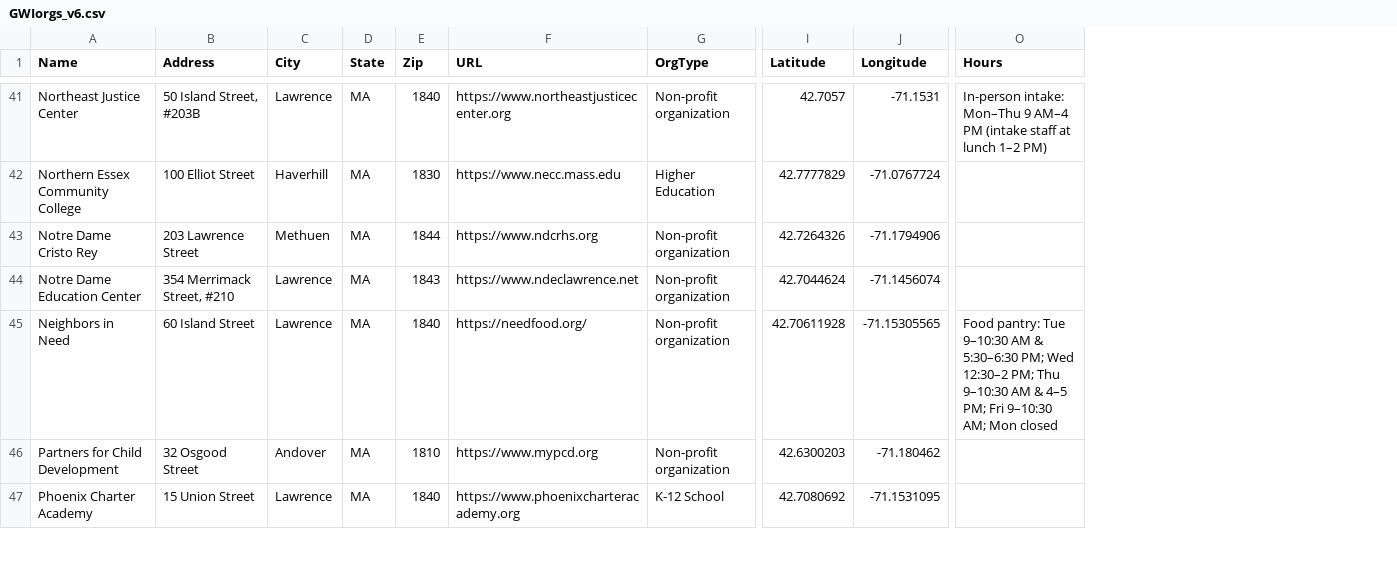
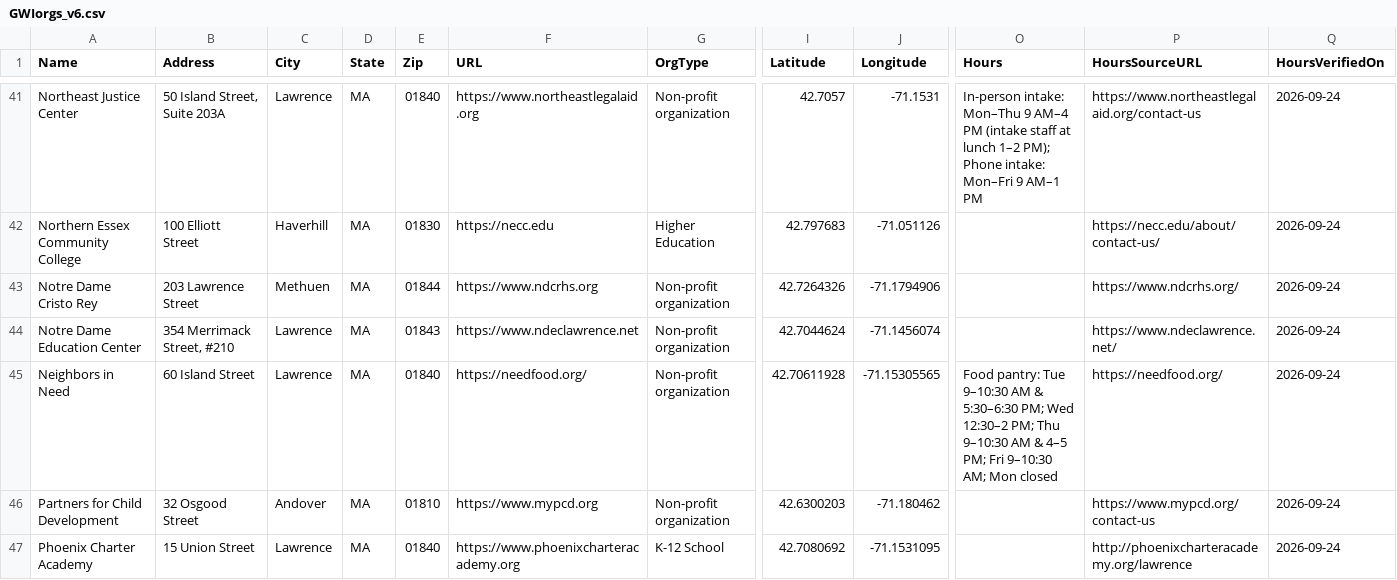
Before and after one commit to pandeyrb/gatewayinitiative-nonprofit-dashboard, a CSV file: data/GWIorgs_v6.csv, drawn as a sheet; only a part is shown, gaps mark what is left out; the diff covers the shown part only; the diff names each change by its address in the sheet, - before the commit and + after, or states it on an @@ line.

```diff
--- a/data/GWIorgs_v6.csv
+++ b/data/GWIorgs_v6.csv
+column P (HoursSourceURL), rows 41-47: https://www.northeastlegalaid.org/contact-us | https://necc.edu/about/contact-us/ | https://www.ndcrhs.org/ | https://www.ndeclawrence.net/ | https://needfood.org/ | https://www.mypcd.org/contact-us | http://phoenixcharteracademy.org/lawrence
+column Q (HoursVerifiedOn), rows 41-47: all 2026-09-24
-B41 (Address): 50 Island Street, #203B
+B41 (Address): 50 Island Street, Suite 203A
-E41 (Zip): 1840
+E41 (Zip): 01840
-F41 (URL): https://www.northeastjusticecenter.org
+F41 (URL): https://www.northeastlegalaid.org
-O41 (Hours): …lunch 1–2 PM)
+O41 (Hours): …lunch 1–2 PM); Phone intake: Mon–Fri 9 AM–1 PM
-B42 (Address): 100 Elliot Street
+B42 (Address): 100 Elliott Street
-E42 (Zip): 1830
+E42 (Zip): 01830
-F42 (URL): https://www.necc.mass.edu
+F42 (URL): https://necc.edu
-I42 (Latitude): 42.7777829
+I42 (Latitude): 42.797683
-J42 (Longitude): -71.0767724
+J42 (Longitude): -71.051126
-E43 (Zip): 1844
+E43 (Zip): 01844
-E44 (Zip): 1843
+E44 (Zip): 01843
-E45 (Zip): 1840
+E45 (Zip): 01840
-E46 (Zip): 1810
+E46 (Zip): 01810
-E47 (Zip): 1840
+E47 (Zip): 01840
```
Also changed, not shown: 109 edited cells elsewhere in this file, 8 other files.
